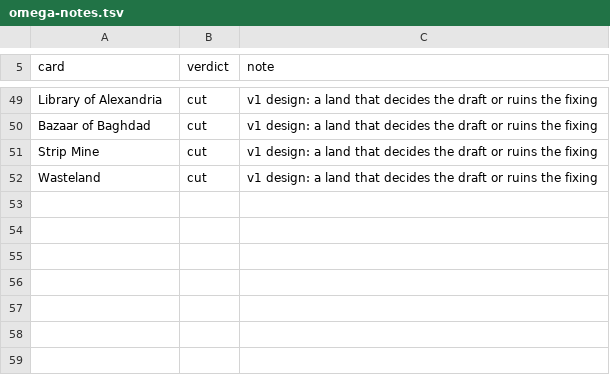
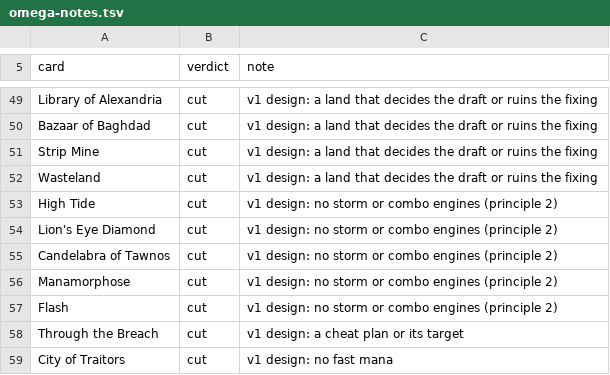
Before and after one commit to jalirkan/mtg-table, a TSV file: cubes/omega-notes.tsv, drawn as a sheet; only a part is shown, gaps mark what is left out; the diff names each change by its address in the sheet, - before the commit and + after, or states it on an @@ line.

```diff
--- a/cubes/omega-notes.tsv
+++ b/cubes/omega-notes.tsv
+row 53: High Tide | cut | v1 design: no storm or combo engines (principle 2)
+row 54: Lion's Eye Diamond | cut | v1 design: no storm or combo engines (principle 2)
+row 55: Candelabra of Tawnos | cut | v1 design: no storm or combo engines (principle 2)
+row 56: Manamorphose | cut | v1 design: no storm or combo engines (principle 2)
+row 57: Flash | cut | v1 design: no storm or combo engines (principle 2)
+row 58: Through the Breach | cut | v1 design: a cheat plan or its target
+row 59: City of Traitors | cut | v1 design: no fast mana
```
